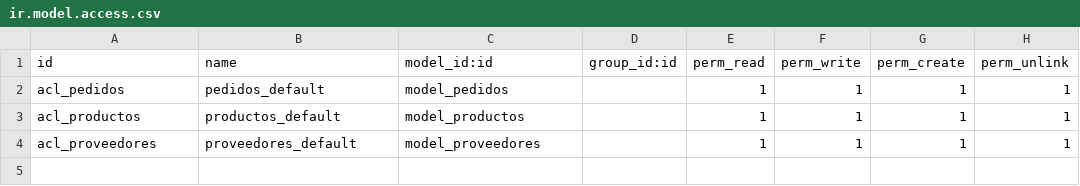
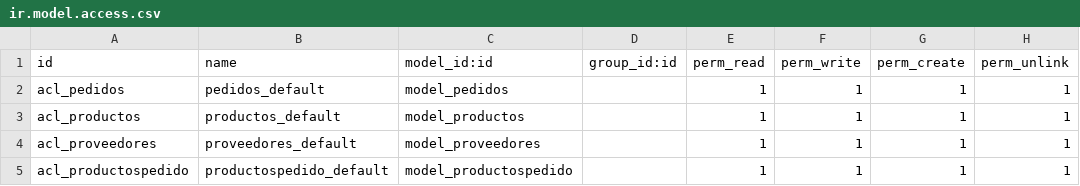
Before and after one commit to Fadria/SGE-Repte-03, a CSV file: Módulo/Almacen/security/ir.model.access.csv, drawn as a sheet; the diff names each change by its address in the sheet, - before the commit and + after, or states it on an @@ line.

Commit message:
API con los pedidos y sus productos

```diff
--- a/Módulo/Almacen/security/ir.model.access.csv
+++ b/Módulo/Almacen/security/ir.model.access.csv
+row 5: acl_productospedido | productospedido_default | model_productospedido |  | 1 | 1 | 1 | 1
```
Also changed, not shown: 11 other files.
